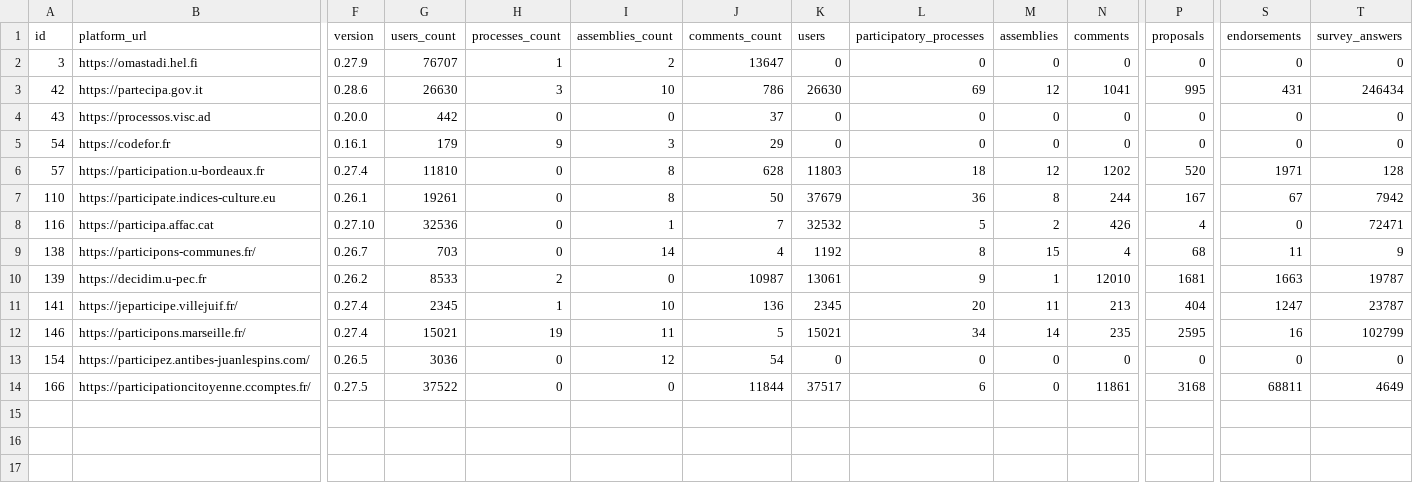
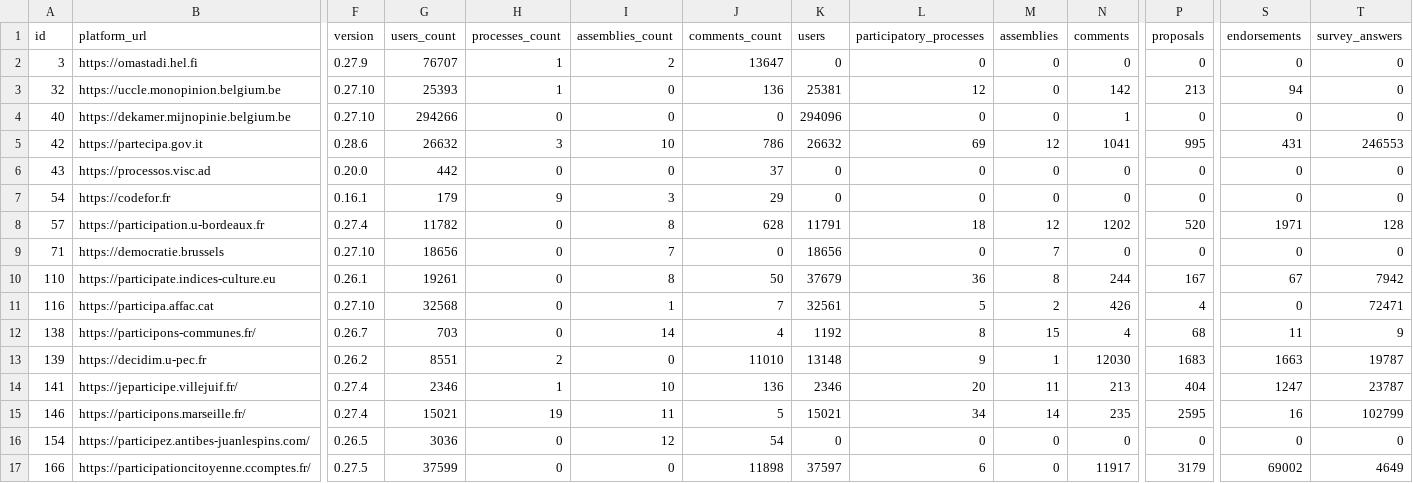
Before and after one commit to digidemlab/decidim-census, a CSV file: _data/platforms.csv, drawn as a sheet; only a part is shown, gaps mark what is left out; addresses are those after the commit; rows hold the shown columns only; the diff names each change by its address in the sheet, - before the commit and + after, or states it on an @@ line.

Commit message:
Updating the data

```diff
--- a/_data/platforms.csv
+++ b/_data/platforms.csv
+row 3: 32 | https://uccle.monopinion.belgium.be | 0.27.10 | 25393 | 1 | 0 | 136 | 25381 | 12 | 0 | 142 | 213 | 94 | 0
+row 4: 40 | https://dekamer.mijnopinie.belgium.be | 0.27.10 | 294266 | 0 | 0 | 0 | 294096 | 0 | 0 | 1 | 0 | 0 | 0
-G5 (users_count): 26630
+G5 (users_count): 26632
-K5 (users): 26630
+K5 (users): 26632
-T5 (survey_answers): 246434
+T5 (survey_answers): 246553
-G8 (users_count): 11810
+G8 (users_count): 11782
-K8 (users): 11803
+K8 (users): 11791
+row 9: 71 | https://democratie.brussels | 0.27.10 | 18656 | 0 | 7 | 0 | 18656 | 0 | 7 | 0 | 0 | 0 | 0
-G11 (users_count): 32536
+G11 (users_count): 32568
-K11 (users): 32532
+K11 (users): 32561
-G13 (users_count): 8533
+G13 (users_count): 8551
-J13 (comments_count): 10987
+J13 (comments_count): 11010
-K13 (users): 13061
+K13 (users): 13148
-N13 (comments): 12010
+N13 (comments): 12030
-P13 (proposals): 1681
+P13 (proposals): 1683
-G14 (users_count): 2345
+G14 (users_count): 2346
-K14 (users): 2345
+K14 (users): 2346
-G17 (users_count): 37522
+G17 (users_count): 37599
-J17 (comments_count): 11844
+J17 (comments_count): 11898
-K17 (users): 37517
+K17 (users): 37597
-N17 (comments): 11861
+N17 (comments): 11917
-P17 (proposals): 3168
+P17 (proposals): 3179
-S17 (endorsements): 68811
+S17 (endorsements): 69002
```
Also changed, not shown: _data/historical/139 - decidim.u-pec.fr.csv, _data/historical/146 - participons.marseille.fr.csv, 16 other files.
